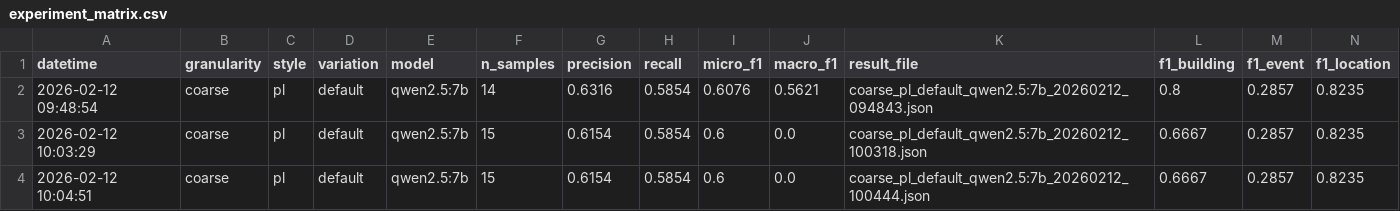
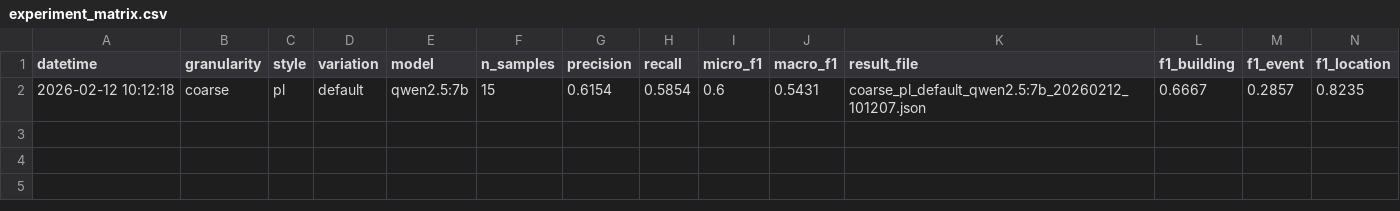
Before and after one commit to Marc8350/KDAI-Experiments, a CSV file: CodeIE/CODEIE-results/experiment_matrix.csv, drawn as a sheet; only a part is shown; removed rows and columns are numbered as before the commit, all else as after; rows hold the shown columns only; the diff names each change by its address in the sheet, - before the commit and + after, or states it on an @@ line.

```diff
--- a/CodeIE/CODEIE-results/experiment_matrix.csv
+++ b/CodeIE/CODEIE-results/experiment_matrix.csv
-row 2: 2026-02-12 09:48:54 | coarse | pl | default | qwen2.5:7b | 14 | 0.6316 | 0.5854 | 0.6076 | 0.5621 | coarse_pl_default_qwen2.5:7b_20260212_094843.json | 0.8 | 0.2857 | 0.8235
-A2 (datetime): 2026-02-12 10:03:29
+A2 (datetime): 2026-02-12 10:12:18
-J2 (macro_f1): 0.0
+J2 (macro_f1): 0.5431
-K2 (result_file): coarse_pl_default_qwen2.5:7b_20260212_100318.json
+K2 (result_file): coarse_pl_default_qwen2.5:7b_20260212_101207.json
-row 4: 2026-02-12 10:04:51 | coarse | pl | default | qwen2.5:7b | 15 | 0.6154 | 0.5854 | 0.6 | 0.0 | coarse_pl_default_qwen2.5:7b_20260212_100444.json | 0.6667 | 0.2857 | 0.8235
```
Also changed, not shown: 4 other files.
